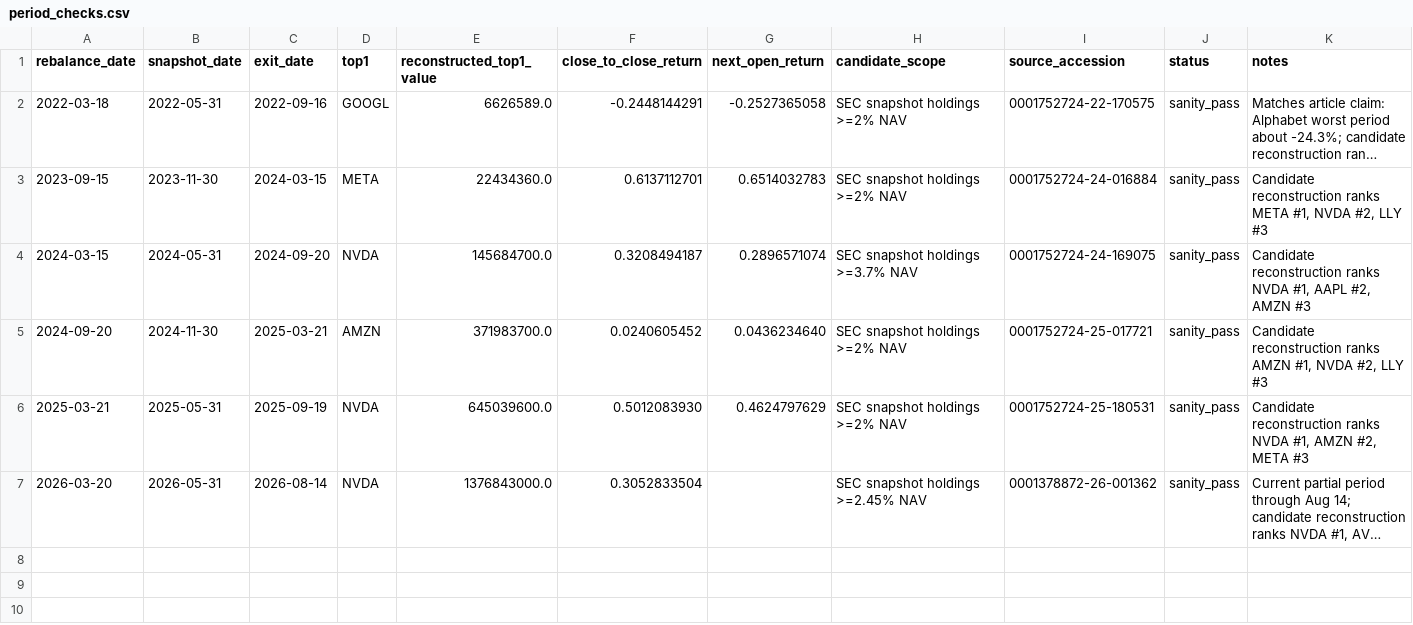
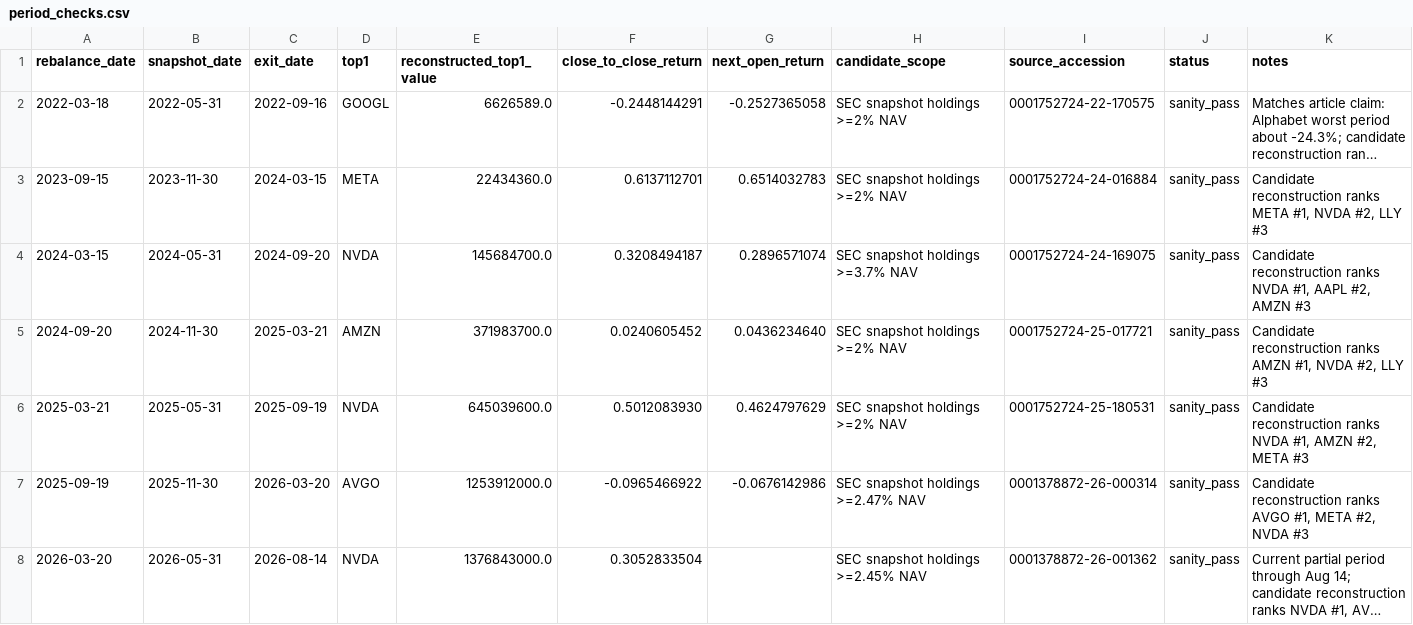
Before and after one commit to louisalviss/runner-3, a CSV file: spmo-backtest/validated/period_checks.csv, drawn as a sheet; long unchanged cells end in …; the diff names each change by its address in the sheet, - before the commit and + after, or states it on an @@ line.

Commit message:
Persist validated Sep 2025 SPMO period

```diff
--- a/spmo-backtest/validated/period_checks.csv
+++ b/spmo-backtest/validated/period_checks.csv
+row 7: 2025-09-19 | 2025-11-30 | 2026-03-20 | AVGO | 1253912000.0 | -0.0965466922 | -0.0676142986 | SEC snapshot holdings >=2.47% NAV | 0001378872-26-000314 | sanity_pass | Candidate reconstruction ranks AVGO #1, META #2, NVDA #3
```
